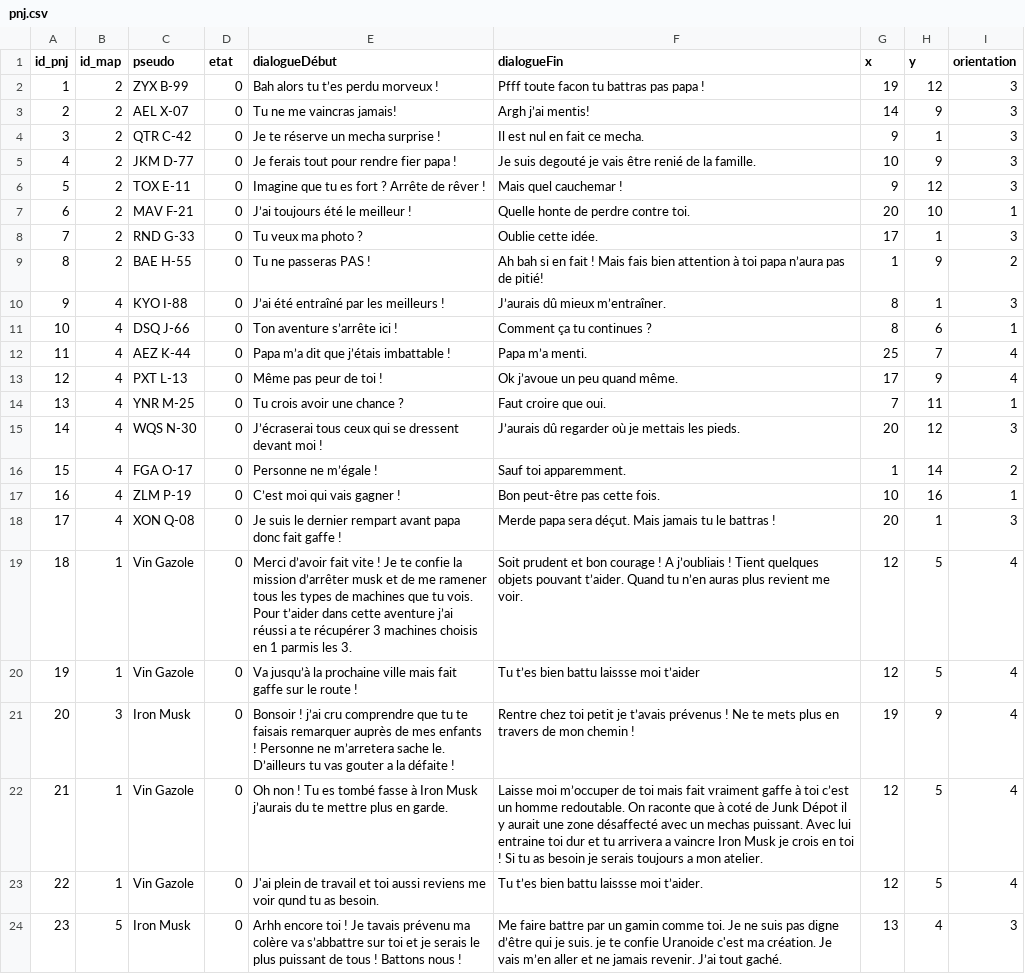
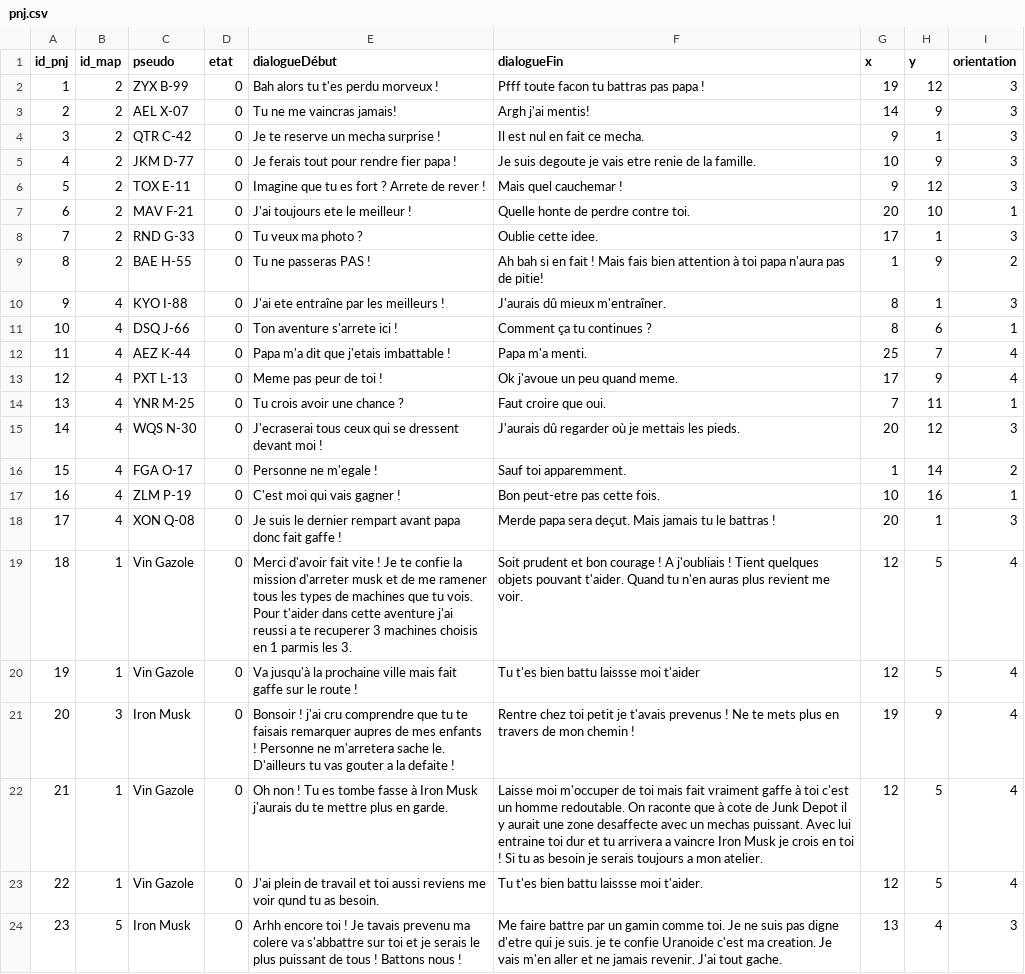
Before and after one commit to ThoomasKDS/Mechaquest, a CSV file: save/pnj.csv, drawn as a sheet; only a part is shown; the diff covers the shown part only; the diff names each change by its address in the sheet, - before the commit and + after, or states it on an @@ line.

```diff
--- a/save/pnj.csv
+++ b/save/pnj.csv
-E2 (dialogueDébut): Bah alors tu t’es perdu morveux !
+E2 (dialogueDébut): Bah alors tu t'es perdu morveux !
-F3 (dialogueFin): Argh j’ai mentis!
+F3 (dialogueFin): Argh j'ai mentis!
-E4 (dialogueDébut): Je te réserve un mecha surprise !
+E4 (dialogueDébut): Je te reserve un mecha surprise !
-F5 (dialogueFin): Je suis degouté je vais être renié de la…
+F5 (dialogueFin): Je suis degoute je vais etre renie de la…
-E6 (dialogueDébut): Imagine que tu es fort ? Arrête de rêver !
+E6 (dialogueDébut): Imagine que tu es fort ? Arrete de rever !
-E7 (dialogueDébut): J’ai toujours été le meilleur !
+E7 (dialogueDébut): J'ai toujours ete le meilleur !
-F8 (dialogueFin): Oublie cette idée.
+F8 (dialogueFin): Oublie cette idee.
-F9 (dialogueFin): …toi papa n’aura pas de pitié!
+F9 (dialogueFin): …toi papa n'aura pas de pitie!
-E10 (dialogueDébut): J’ai été entraîné par les meilleurs !
+E10 (dialogueDébut): J'ai ete entraîne par les meilleurs !
-F10 (dialogueFin): J’aurais dû mieux m’entraîner.
+F10 (dialogueFin): J'aurais dû mieux m'entraîner.
-E11 (dialogueDébut): Ton aventure s’arrête ici !
+E11 (dialogueDébut): Ton aventure s'arrete ici !
-E12 (dialogueDébut): Papa m’a dit que j’étais imbattable !
+E12 (dialogueDébut): Papa m'a dit que j'etais imbattable !
-F12 (dialogueFin): Papa m’a menti.
+F12 (dialogueFin): Papa m'a menti.
-E13 (dialogueDébut): Même pas peur de toi !
+E13 (dialogueDébut): Meme pas peur de toi !
-F13 (dialogueFin): Ok j’avoue un peu quand même.
+F13 (dialogueFin): Ok j'avoue un peu quand meme.
-E15 (dialogueDébut): J’écraserai tous ceux…
+E15 (dialogueDébut): J'ecraserai tous ceux…
-F15 (dialogueFin): J’aurais dû regarder où je mettais les pieds.
+F15 (dialogueFin): J'aurais dû regarder où je mettais les pieds.
-E16 (dialogueDébut): Personne ne m’égale !
+E16 (dialogueDébut): Personne ne m'egale !
-E17 (dialogueDébut): C’est moi qui vais gagner !
+E17 (dialogueDébut): C'est moi qui vais gagner !
-F17 (dialogueFin): Bon peut-être pas cette fois.
+F17 (dialogueFin): Bon peut-etre pas cette fois.
-F18 (dialogueFin): …papa sera déçut. Mais jamais…
+F18 (dialogueFin): …papa sera deçut. Mais jamais…
-E19 (dialogueDébut): Merci d’avoir fait vite ! Je te confie la mission d’arrêter musk et de me ramener tous les types de machines que tu vois. Pour t’aider dans cette aventure j’ai réussi a te récupérer 3 machines…
+E19 (dialogueDébut): Merci d'avoir fait vite ! Je te confie la mission d'arreter musk et de me ramener tous les types de machines que tu vois. Pour t'aider dans cette aventure j'ai reussi a te recuperer 3 machines…
-F19 (dialogueFin): …! A j’oubliais ! Tient quelques objets pouvant t’aider. Quand tu n’en auras plus…
+F19 (dialogueFin): …! A j'oubliais ! Tient quelques objets pouvant t'aider. Quand tu n'en auras plus…
-E20 (dialogueDébut): Va jusqu’à la prochaine…
+E20 (dialogueDébut): Va jusqu'à la prochaine…
-F20 (dialogueFin): Tu t’es bien battu laissse moi t’aider
+F20 (dialogueFin): Tu t'es bien battu laissse moi t'aider
-E21 (dialogueDébut): Bonsoir ! j’ai cru comprendre que tu te faisais remarquer auprès de mes enfants ! Personne ne m’arretera sache le. D’ailleurs tu vas gouter a la défaite !
+E21 (dialogueDébut): Bonsoir ! j'ai cru comprendre que tu te faisais remarquer aupres de mes enfants ! Personne ne m'arretera sache le. D'ailleurs tu vas gouter a la defaite !
-F21 (dialogueFin): …petit je t’avais prévenus ! Ne…
+F21 (dialogueFin): …petit je t'avais prevenus ! Ne…
-E22 (dialogueDébut): …Tu es tombé fasse à Iron Musk j’aurais du te…
+E22 (dialogueDébut): …Tu es tombe fasse à Iron Musk j'aurais du te…
-F22 (dialogueFin): Laisse moi m’occuper de toi mais fait vraiment gaffe à toi c’est un homme redoutable. On raconte que à coté de Junk Dépot il y aurait une zone désaffecté avec un…
+F22 (dialogueFin): Laisse moi m'occuper de toi mais fait vraiment gaffe à toi c'est un homme redoutable. On raconte que à cote de Junk Depot il y aurait une zone desaffecte avec un…
-F23 (dialogueFin): Tu t’es bien battu laissse moi t’aider.
+F23 (dialogueFin): Tu t'es bien battu laissse moi t'aider.
-E24 (dialogueDébut): …Je tavais prévenu ma colère va s’abbattre sur toi…
+E24 (dialogueDébut): …Je tavais prevenu ma colere va s'abbattre sur toi…
-F24 (dialogueFin): …pas digne d’être qui je suis. je te confie Uranoide c'est ma création. Je vais m’en aller et ne jamais revenir. J’ai tout gaché.
+F24 (dialogueFin): …pas digne d'etre qui je suis. je te confie Uranoide c'est ma creation. Je vais m'en aller et ne jamais revenir. J'ai tout gache.
```
Also changed, not shown: 2 edited cells elsewhere in this file.
